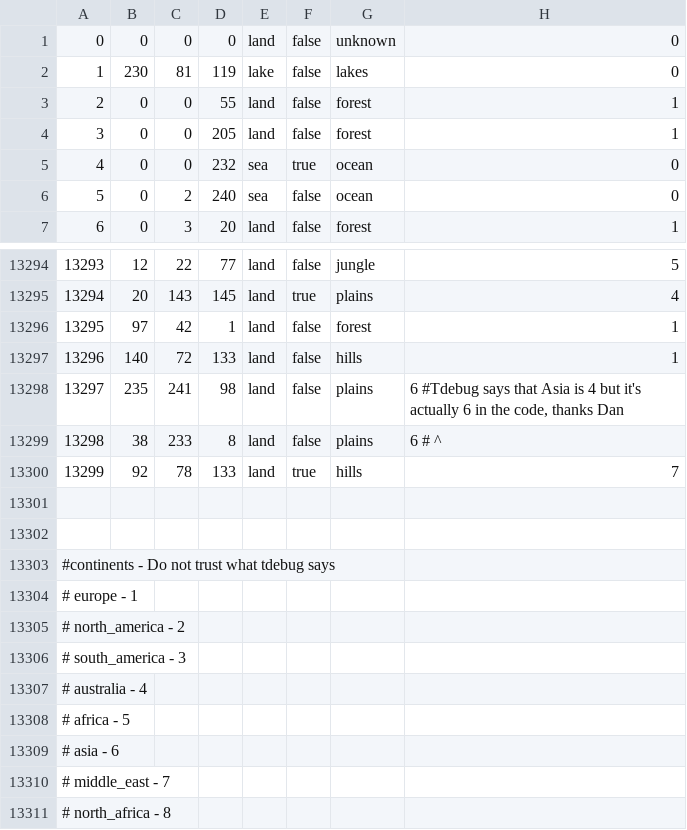
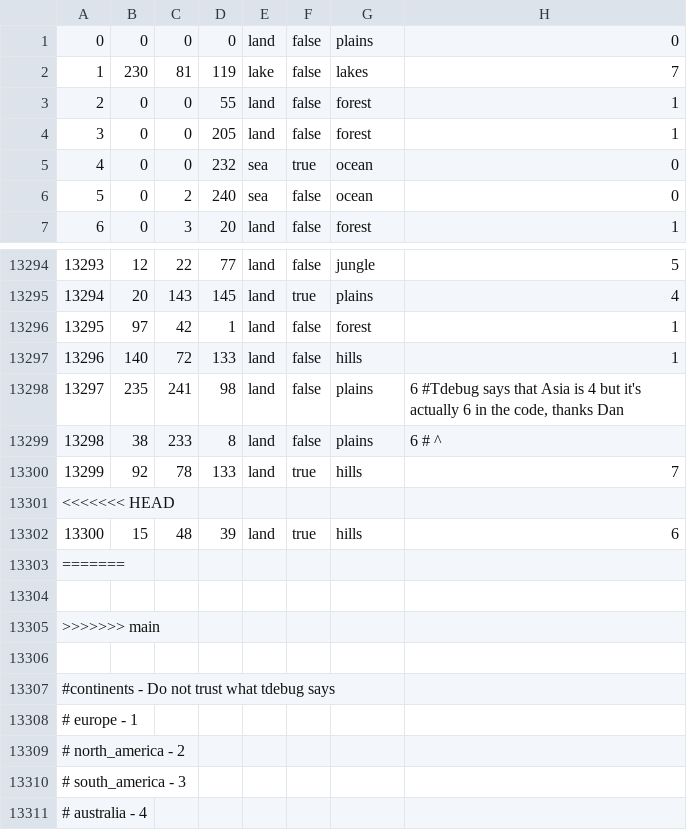
Before and after one commit to soilingnine09/fuhrerredux-mod, a CSV file: map/definition.csv, drawn as a sheet; only a part is shown, gaps mark what is left out; the shorter side is filled out with more unchanged rows; the diff names each change by its address in the sheet, - before the commit and + after, or states it on an @@ line.

```diff
--- a/map/definition.csv
+++ b/map/definition.csv
-G1: unknown
+G1: plains
-H2: 0
+H2: 7
@@ column A renumbered in row 13301 @@
+row 13302: 13300 | 15 | 48 | 39 | land | true | hills | 6
+row 13303: =======
+row 13304: (empty)
+row 13305: >>>>>>> main
```
Also changed, not shown: 11 other files.
